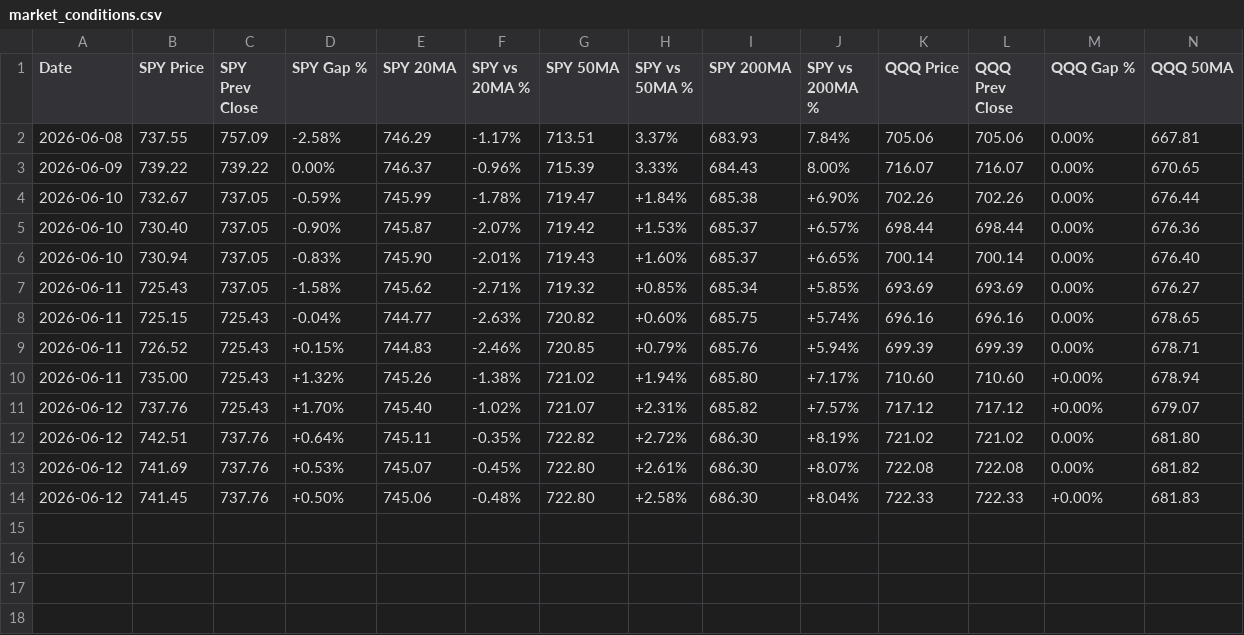
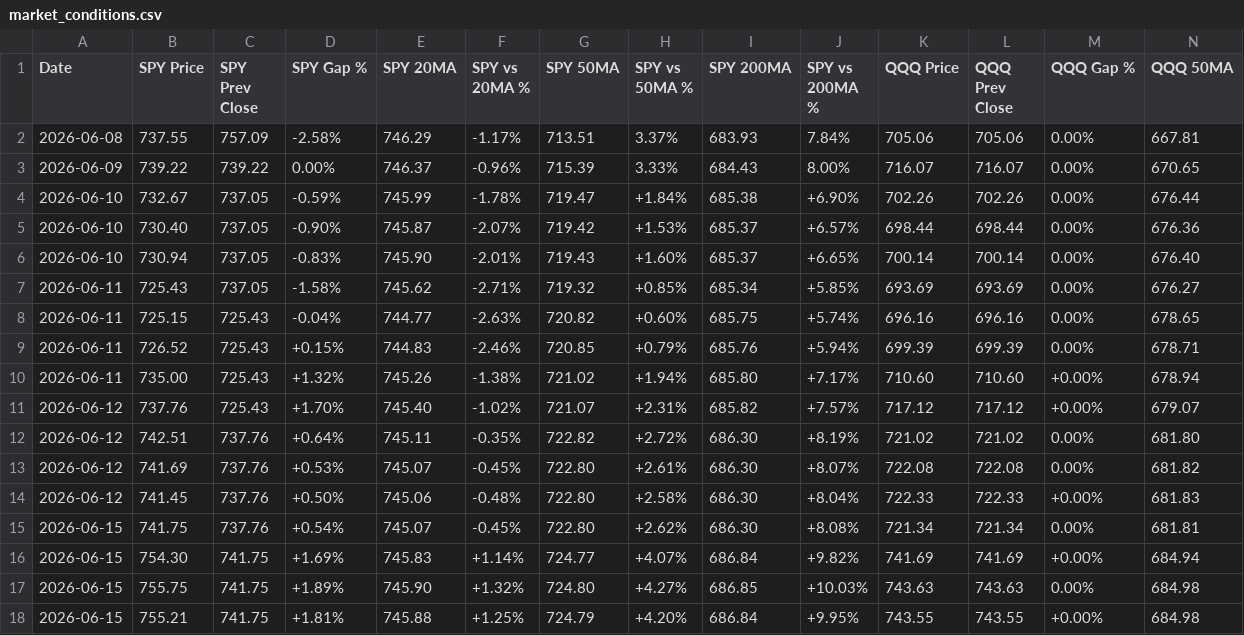
Before and after one commit to SimosProjects/Vela, a CSV file: trades/market_conditions.csv, drawn as a sheet; only a part is shown; rows hold the shown columns only; the diff names each change by its address in the sheet, - before the commit and + after, or states it on an @@ line.

```diff
--- a/trades/market_conditions.csv
+++ b/trades/market_conditions.csv
+row 15: 2026-06-15 | 741.75 | 737.76 | +0.54% | 745.07 | -0.45% | 722.80 | +2.62% | 686.30 | +8.08% | 721.34 | 721.34 | 0.00% | 681.81
+row 16: 2026-06-15 | 754.30 | 741.75 | +1.69% | 745.83 | +1.14% | 724.77 | +4.07% | 686.84 | +9.82% | 741.69 | 741.69 | +0.00% | 684.94
+row 17: 2026-06-15 | 755.75 | 741.75 | +1.89% | 745.90 | +1.32% | 724.80 | +4.27% | 686.85 | +10.03% | 743.63 | 743.63 | 0.00% | 684.98
+row 18: 2026-06-15 | 755.21 | 741.75 | +1.81% | 745.88 | +1.25% | 724.79 | +4.20% | 686.84 | +9.95% | 743.55 | 743.55 | +0.00% | 684.98
```
Also changed, not shown: trades/options_trades.csv, trades/stocks_trades.csv, 9 other files.
